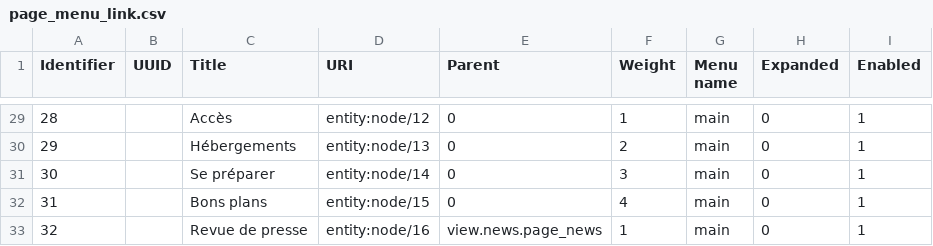
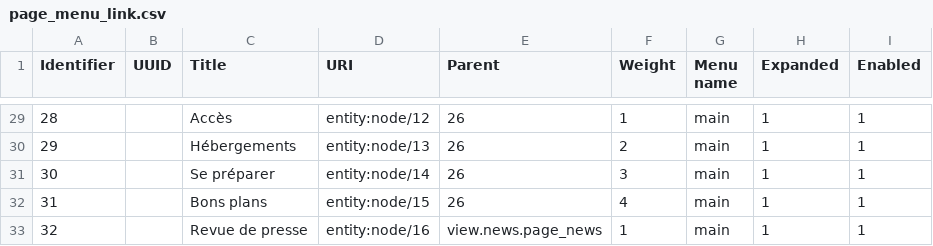
Before and after one commit to Drupal-FR/socle-drupalcampfr, a CSV file: www/profiles/custom/drupalcampfr/modules/custom/drupalcampfr_page/migrations/data/page_menu_link.csv, drawn as a sheet; only a part is shown, gaps mark what is left out; the diff covers the shown part only.

```diff
--- a/www/profiles/custom/drupalcampfr/modules/custom/drupalcampfr_page/migrations/data/page_menu_link.csv
+++ b/www/profiles/custom/drupalcampfr/modules/custom/drupalcampfr_page/migrations/data/page_menu_link.csv
@@ -29,5 +29,5 @@ Identifier,UUID,Title,URI,Parent,Weight,Menu name,Expanded,Enabled
-28,,Accès,entity:node/12,0,1,main,0,1
-29,,Hébergements,entity:node/13,0,2,main,0,1
-30,,Se préparer,entity:node/14,0,3,main,0,1
-31,,Bons plans,entity:node/15,0,4,main,0,1
-32,,Revue de presse,entity:node/16,view.news.page_news,1,main,0,1
+28,,Accès,entity:node/12,26,1,main,1,1
+29,,Hébergements,entity:node/13,26,2,main,1,1
+30,,Se préparer,entity:node/14,26,3,main,1,1
+31,,Bons plans,entity:node/15,26,4,main,1,1
+32,,Revue de presse,entity:node/16,view.news.page_news,1,main,1,1
```
Also changed, not shown: 30 edited cells elsewhere in this file, 4 other files.
